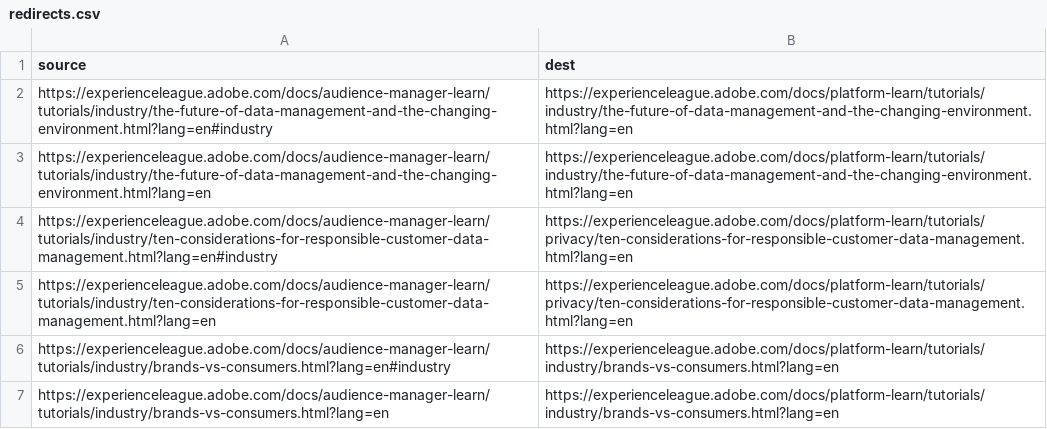
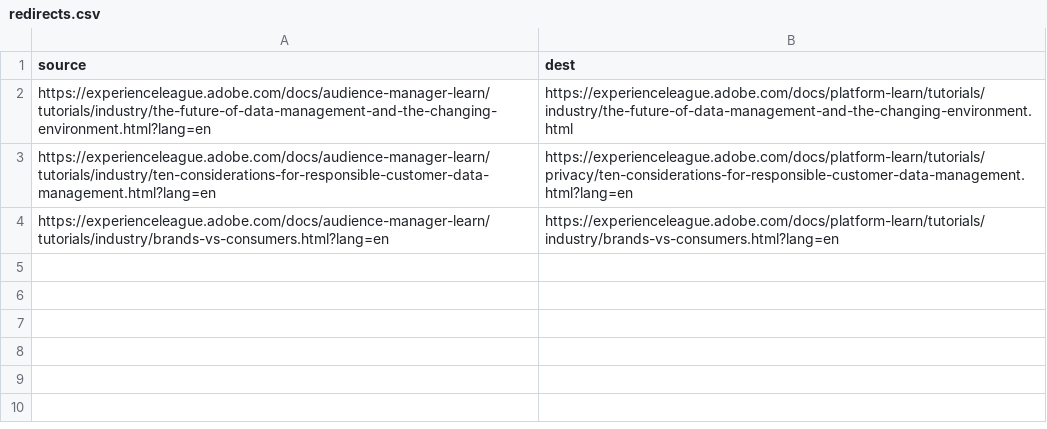
Before and after one commit to isabella232/audience-manager-learn.nl-NL, a CSV file: redirects.csv, drawn as a sheet.

Commit message:
Synced non localizable files from repo .

```diff
--- a/redirects.csv
+++ b/redirects.csv
@@ -1,7 +1,4 @@
 source,dest
-https://experienceleague.adobe.com/docs/audience-manager-learn/tutorials/industry/the-future-of-data-management-and-the-changing-environment.html?lang=en#industry,https://experienceleague.adobe.com/docs/platform-learn/tutorials/industry/the-future-of-data-management-and-the-changing-environment.html?lang=en
-https://experienceleague.adobe.com/docs/audience-manager-learn/tutorials/industry/the-future-of-data-management-and-the-changing-environment.html?lang=en,https://experienceleague.adobe.com/docs/platform-learn/tutorials/industry/the-future-of-data-management-and-the-changing-environment.html?lang=en
-https://experienceleague.adobe.com/docs/audience-manager-learn/tutorials/industry/ten-considerations-for-responsible-customer-data-management.html?lang=en#industry,https://experienceleague.adobe.com/docs/platform-learn/tutorials/privacy/ten-considerations-for-responsible-customer-data-management.html?lang=en
+https://experienceleague.adobe.com/docs/audience-manager-learn/tutorials/industry/the-future-of-data-management-and-the-changing-environment.html?lang=en,https://experienceleague.adobe.com/docs/platform-learn/tutorials/industry/the-future-of-data-management-and-the-changing-environment.html
 https://experienceleague.adobe.com/docs/audience-manager-learn/tutorials/industry/ten-considerations-for-responsible-customer-data-management.html?lang=en,https://experienceleague.adobe.com/docs/platform-learn/tutorials/privacy/ten-considerations-for-responsible-customer-data-management.html?lang=en
-https://experienceleague.adobe.com/docs/audience-manager-learn/tutorials/industry/brands-vs-consumers.html?lang=en#industry,https://experienceleague.adobe.com/docs/platform-learn/tutorials/industry/brands-vs-consumers.html?lang=en
 https://experienceleague.adobe.com/docs/audience-manager-learn/tutorials/industry/brands-vs-consumers.html?lang=en,https://experienceleague.adobe.com/docs/platform-learn/tutorials/industry/brands-vs-consumers.html?lang=en
```
